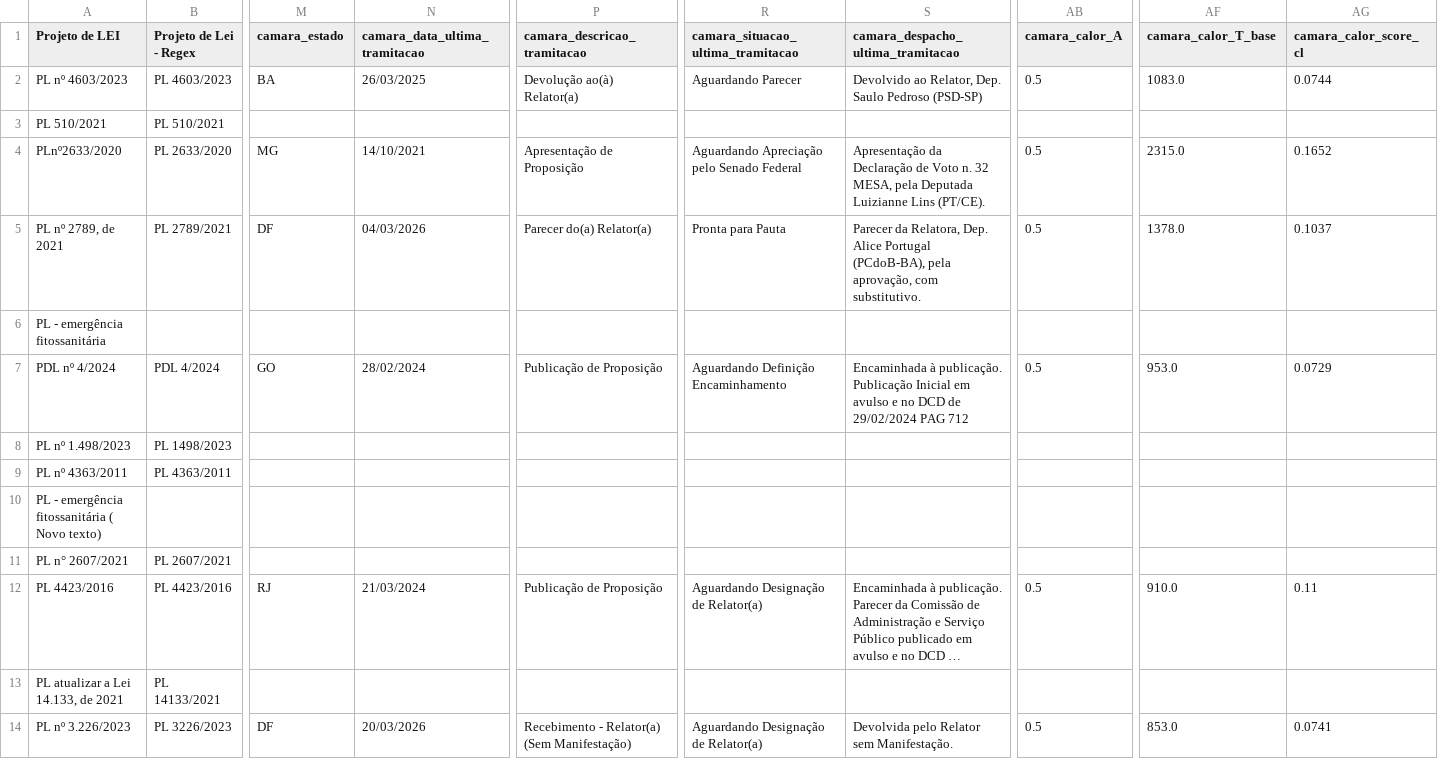
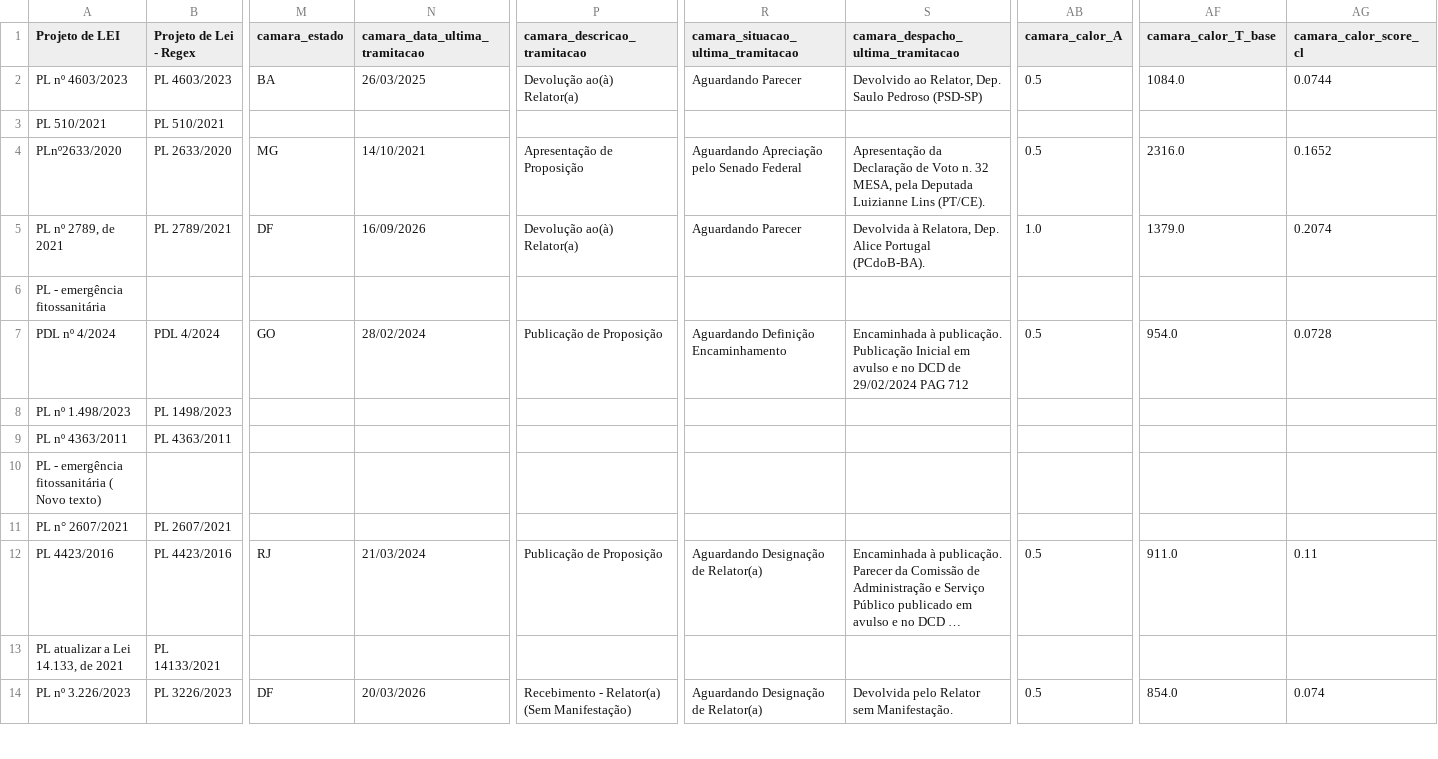
Before and after one commit to lab-dados-seges/monitoramento-parlamentar-delog-v2, a CSV file: data/df_final_bicameral.csv, drawn as a sheet; only a part is shown, gaps mark what is left out; long unchanged cells end in …; the diff covers the shown part only; the diff names each change by its address in the sheet, - before the commit and + after, or states it on an @@ line.

```diff
--- a/data/df_final_bicameral.csv
+++ b/data/df_final_bicameral.csv
-AF2 (camara_calor_T_base): 1083.0
+AF2 (camara_calor_T_base): 1084.0
-AF4 (camara_calor_T_base): 2315.0
+AF4 (camara_calor_T_base): 2316.0
-N5 (camara_data_ultima_tramitacao): 04/03/2026
+N5 (camara_data_ultima_tramitacao): 16/09/2026
-P5 (camara_descricao_tramitacao): Parecer do(a) Relator(a)
+P5 (camara_descricao_tramitacao): Devolução ao(à) Relator(a)
-R5: Pronta para Pauta
+R5: Aguardando Parecer
-S5: Parecer da Relatora, Dep. Alice Portugal (PCdoB-BA), pela aprovação, com substitutivo.
+S5: Devolvida à Relatora, Dep. Alice Portugal (PCdoB-BA).
-AB5 (camara_calor_A): 0.5
+AB5 (camara_calor_A): 1.0
-AF5 (camara_calor_T_base): 1378.0
+AF5 (camara_calor_T_base): 1379.0
-AG5 (camara_calor_score_cl): 0.1037
+AG5 (camara_calor_score_cl): 0.2074
-AF7 (camara_calor_T_base): 953.0
+AF7 (camara_calor_T_base): 954.0
-AG7 (camara_calor_score_cl): 0.0729
+AG7 (camara_calor_score_cl): 0.0728
-AF12 (camara_calor_T_base): 910.0
+AF12 (camara_calor_T_base): 911.0
-AF14 (camara_calor_T_base): 853.0
+AF14 (camara_calor_T_base): 854.0
-AG14 (camara_calor_score_cl): 0.0741
+AG14 (camara_calor_score_cl): 0.074
```
Also changed, not shown: 72 edited cells elsewhere in this file.
